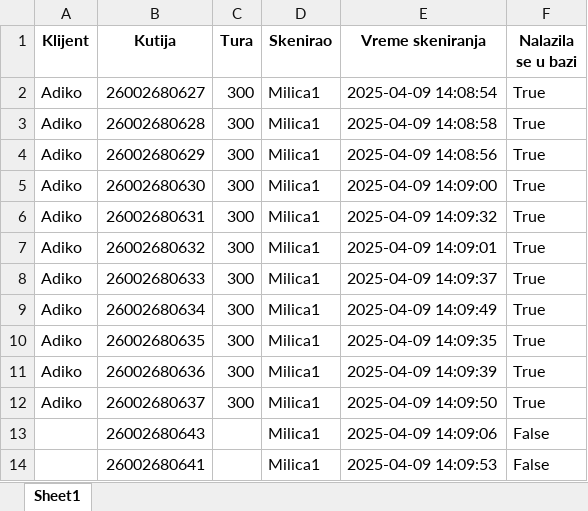
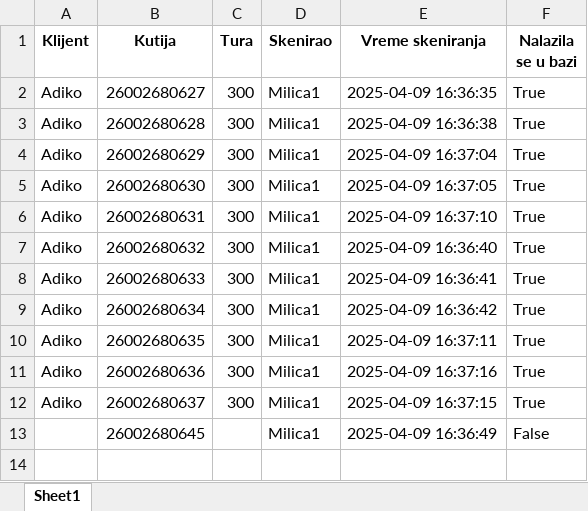
Before and after one commit to Ciglija/RW_Destroy, an Excel workbook: backend/reports/scanned_boxes_report.xlsx, sheet Sheet1, drawn as a sheet; values as stored, in another font and other column widths than the file's, no borders; the diff names each change by its address in the sheet, - before the commit and + after, or states it on an @@ line.

```diff
--- a/backend/reports/scanned_boxes_report.xlsx (sheet Sheet1)
+++ b/backend/reports/scanned_boxes_report.xlsx (sheet Sheet1)
-E2 (Vreme skeniranja): 2025-04-09 14:08:54
+E2 (Vreme skeniranja): 2025-04-09 16:36:35
-E3 (Vreme skeniranja): 2025-04-09 14:08:58
+E3 (Vreme skeniranja): 2025-04-09 16:36:38
-E4 (Vreme skeniranja): 2025-04-09 14:08:56
+E4 (Vreme skeniranja): 2025-04-09 16:37:04
-E5 (Vreme skeniranja): 2025-04-09 14:09:00
+E5 (Vreme skeniranja): 2025-04-09 16:37:05
-E6 (Vreme skeniranja): 2025-04-09 14:09:32
+E6 (Vreme skeniranja): 2025-04-09 16:37:10
-E7 (Vreme skeniranja): 2025-04-09 14:09:01
+E7 (Vreme skeniranja): 2025-04-09 16:36:40
-E8 (Vreme skeniranja): 2025-04-09 14:09:37
+E8 (Vreme skeniranja): 2025-04-09 16:36:41
-E9 (Vreme skeniranja): 2025-04-09 14:09:49
+E9 (Vreme skeniranja): 2025-04-09 16:36:42
-E10 (Vreme skeniranja): 2025-04-09 14:09:35
+E10 (Vreme skeniranja): 2025-04-09 16:37:11
-E11 (Vreme skeniranja): 2025-04-09 14:09:39
+E11 (Vreme skeniranja): 2025-04-09 16:37:16
-E12 (Vreme skeniranja): 2025-04-09 14:09:50
+E12 (Vreme skeniranja): 2025-04-09 16:37:15
-B13 (Kutija): 26002680643
+B13 (Kutija): 26002680645
-E13 (Vreme skeniranja): 2025-04-09 14:09:06
+E13 (Vreme skeniranja): 2025-04-09 16:36:49
-row 14:  | 26002680641 |  | Milica1 | 2025-04-09 14:09:53 | False
```
Also changed, not shown: 5 other files.
